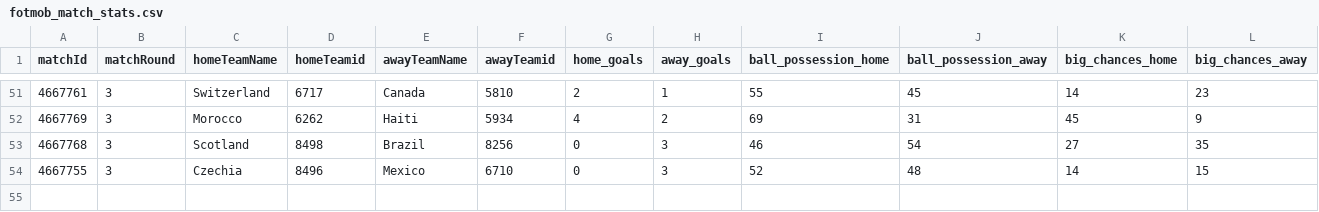
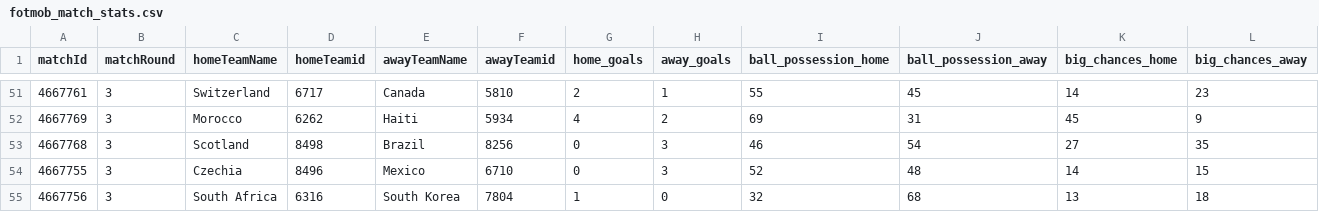
Before and after one commit to bolaxel/wcup26, a CSV file: matchStats/csv/fotmob_match_stats.csv, drawn as a sheet; only a part is shown, gaps mark what is left out; rows hold the shown columns only; the diff names each change by its address in the sheet, - before the commit and + after, or states it on an @@ line.

```diff
--- a/matchStats/csv/fotmob_match_stats.csv
+++ b/matchStats/csv/fotmob_match_stats.csv
+row 55: 4667756 | 3 | South Africa | 6316 | South Korea | 7804 | 1 | 0 | 32 | 68 | 13 | 18
```
Also changed, not shown: goals/csv/homeScorers.csv, 3 other files.
